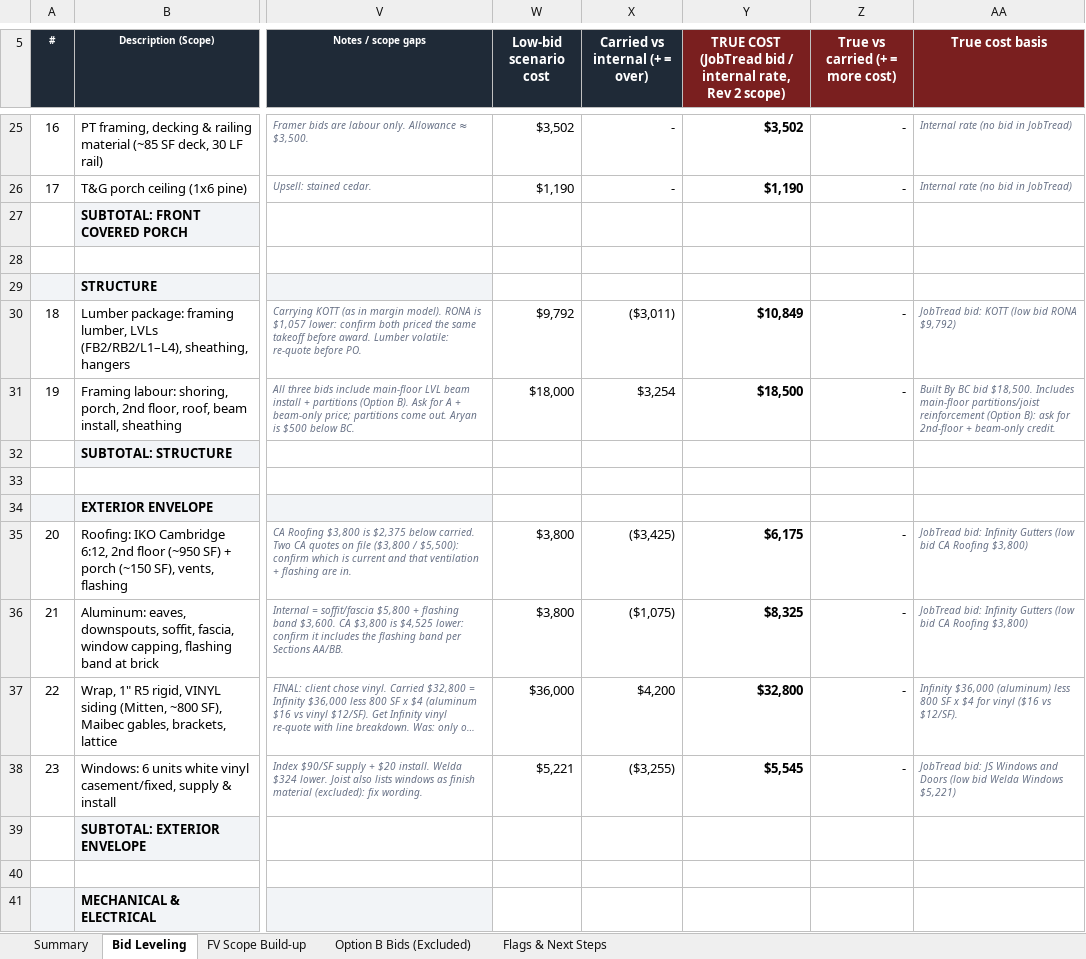
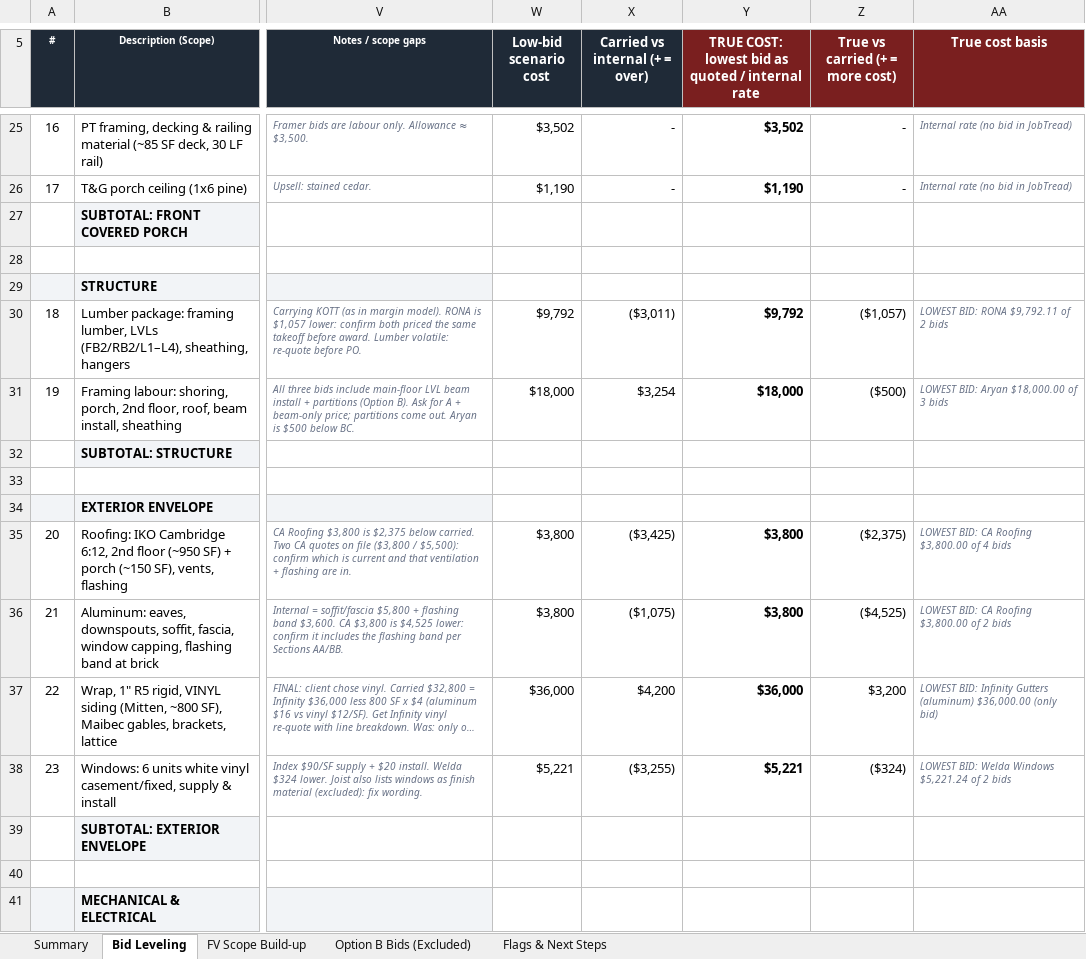
Before and after one commit to raff-cloud/laptop, an Excel workbook: Harewood/38_Harewood_Bid_Leveling_Sheet.xlsx, sheet Bid Leveling, drawn as a sheet; only a part is shown, gaps mark what is left out; long unchanged cells end in …; values as stored, in another font and other column widths than the file's, no borders; conditional formats not drawn; the diff covers the shown part only; the diff names each change by its address in the sheet, - before the commit and + after, or states it on an @@ line.

```diff
--- a/Harewood/38_Harewood_Bid_Leveling_Sheet.xlsx (sheet Bid Leveling)
+++ b/Harewood/38_Harewood_Bid_Leveling_Sheet.xlsx (sheet Bid Leveling)
-Y5: TRUE COST (JobTread bid / internal rate, Rev 2 scope)
+Y5: TRUE COST: lowest bid as quoted / internal rate
-Y30: $10,849
+Y30: $9,792
-Z30 (True vs carried (+ = more cost)): -
+Z30 (True vs carried (+ = more cost)): ($1,057)
-AA30 (True cost basis): JobTread bid: KOTT (low bid RONA $9,792)
+AA30 (True cost basis): LOWEST BID: RONA $9,792.11 of 2 bids
-Y31: $18,500
+Y31: $18,000
-Z31 (True vs carried (+ = more cost)): -
+Z31 (True vs carried (+ = more cost)): ($500)
-AA31 (True cost basis): Built By BC bid $18,500. Includes main-floor partitions/joist reinforcement (Option B): ask for 2nd-floor + beam-only credit.
+AA31 (True cost basis): LOWEST BID: Aryan $18,000.00 of 3 bids
-Y35: $6,175
+Y35: $3,800
-Z35 (True vs carried (+ = more cost)): -
+Z35 (True vs carried (+ = more cost)): ($2,375)
-AA35 (True cost basis): JobTread bid: Infinity Gutters (low bid CA Roofing $3,800)
+AA35 (True cost basis): LOWEST BID: CA Roofing $3,800.00 of 4 bids
-Y36: $8,325
+Y36: $3,800
-Z36 (True vs carried (+ = more cost)): -
+Z36 (True vs carried (+ = more cost)): ($4,525)
-AA36 (True cost basis): JobTread bid: Infinity Gutters (low bid CA Roofing $3,800)
+AA36 (True cost basis): LOWEST BID: CA Roofing $3,800.00 of 2 bids
-Y37: $32,800
+Y37: $36,000
-Z37 (True vs carried (+ = more cost)): -
+Z37 (True vs carried (+ = more cost)): $3,200
-AA37 (True cost basis): Infinity $36,000 (aluminum) less 800 SF x $4 for vinyl ($16 vs $12/SF).
+AA37 (True cost basis): LOWEST BID: Infinity Gutters (aluminum) $36,000.00 (only bid)
-Y38: $5,545
+Y38: $5,221
-Z38 (True vs carried (+ = more cost)): -
+Z38 (True vs carried (+ = more cost)): ($324)
-AA38 (True cost basis): JobTread bid: JS Windows and Doors (low bid Welda Windows $5,221)
+AA38 (True cost basis): LOWEST BID: Welda Windows $5,221.24 of 2 bids
```
Also changed, not shown: 28 edited cells elsewhere in this sheet, sheet Summary, formulas that keep their value.
